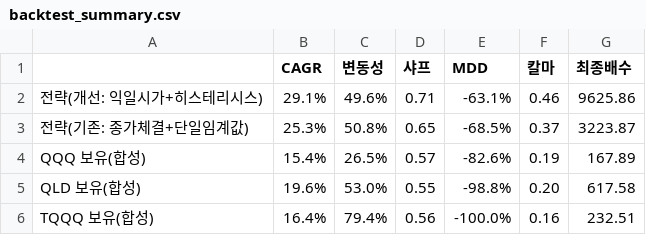
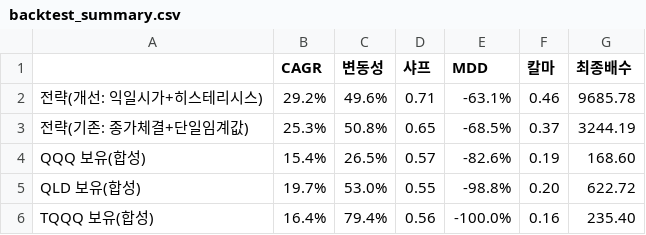
Before and after one commit to JaeKwon5/ndx-strategy, a CSV file: backtest_summary.csv, drawn as a sheet.

```diff
--- a/backtest_summary.csv
+++ b/backtest_summary.csv
@@ -1,6 +1,6 @@
 ,CAGR,변동성,샤프,MDD,칼마,최종배수
-전략(개선: 익일시가+히스테리시스),29.1%,49.6%,0.71,-63.1%,0.46,9625.86
-전략(기존: 종가체결+단일임계값),25.3%,50.8%,0.65,-68.5%,0.37,3223.87
-QQQ 보유(합성),15.4%,26.5%,0.57,-82.6%,0.19,167.89
-QLD 보유(합성),19.6%,53.0%,0.55,-98.8%,0.20,617.58
-TQQQ 보유(합성),16.4%,79.4%,0.56,-100.0%,0.16,232.51
+전략(개선: 익일시가+히스테리시스),29.2%,49.6%,0.71,-63.1%,0.46,9685.78
+전략(기존: 종가체결+단일임계값),25.3%,50.8%,0.65,-68.5%,0.37,3244.19
+QQQ 보유(합성),15.4%,26.5%,0.57,-82.6%,0.19,168.60
+QLD 보유(합성),19.7%,53.0%,0.55,-98.8%,0.20,622.72
+TQQQ 보유(합성),16.4%,79.4%,0.56,-100.0%,0.16,235.40
```
Also changed, not shown: 5 other files.
